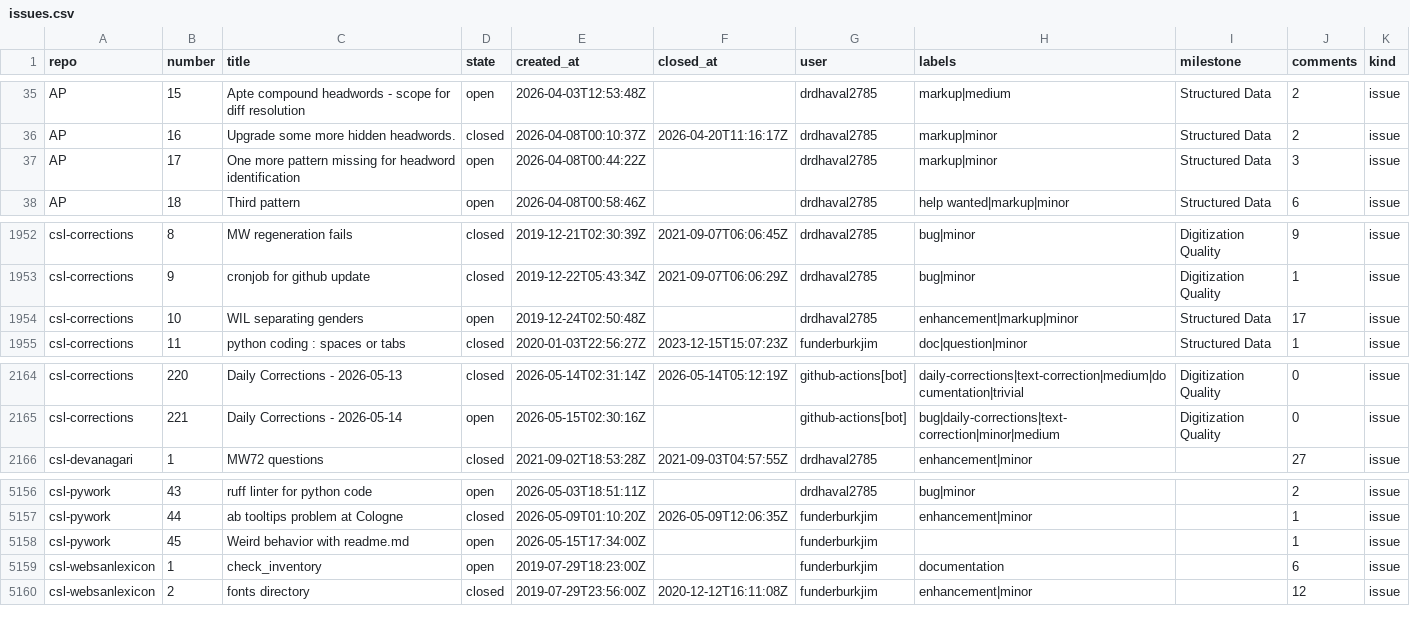
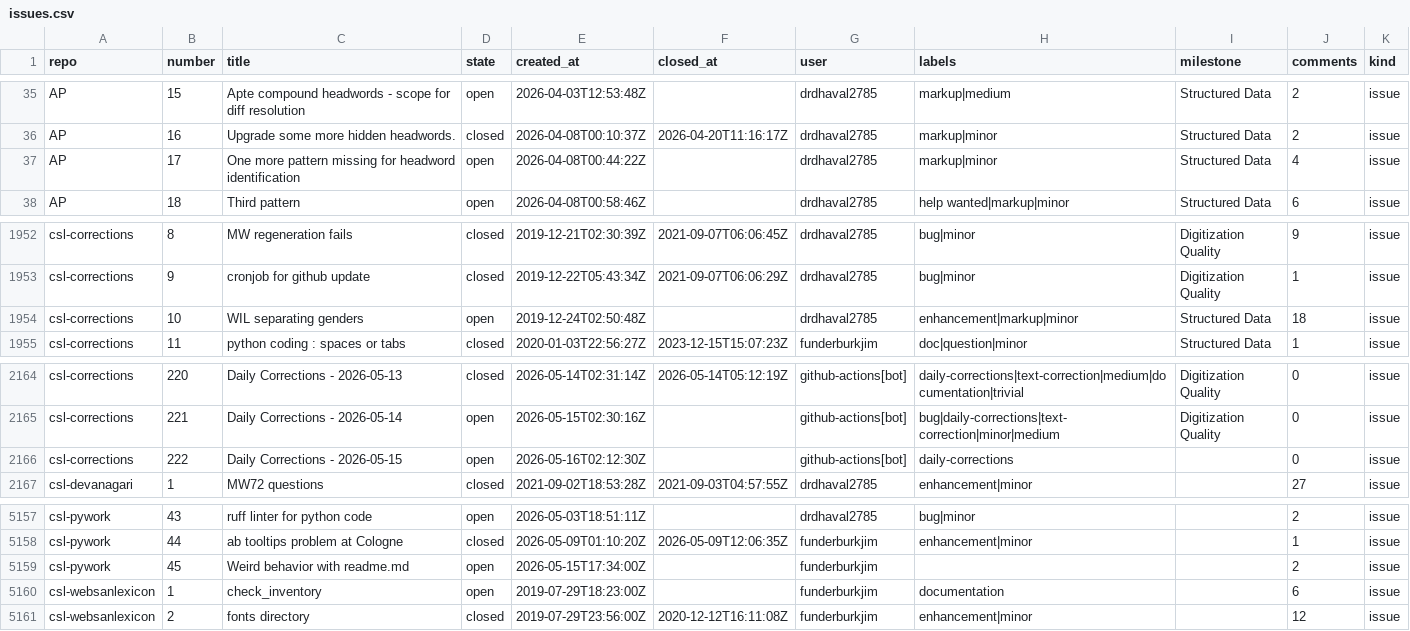
Before and after one commit to sanskrit-lexicon/csl-observatory, a CSV file: data/issues.csv, drawn as a sheet; only a part is shown, gaps mark what is left out.

```diff
--- a/data/issues.csv
+++ b/data/issues.csv
@@ -36,3 +36,3 @@ AP,15,Apte compound headwords - scope for diff resolution,open,2026-04-03T12:53:
 AP,16,Upgrade some more hidden headwords.,closed,2026-04-08T00:10:37Z,2026-04-20T11:16:17Z,drdhaval2785,markup|minor,Structured Data,2,issue
-AP,17,One more pattern missing for headword identification,open,2026-04-08T00:44:22Z,,drdhaval2785,markup|minor,Structured Data,3,issue
+AP,17,One more pattern missing for headword identification,open,2026-04-08T00:44:22Z,,drdhaval2785,markup|minor,Structured Data,4,issue
 AP,18,Third pattern,open,2026-04-08T00:58:46Z,,drdhaval2785,help wanted|markup|minor,Structured Data,6,issue
@@ -1953,3 +1953,3 @@ csl-corrections,8,MW regeneration fails,closed,2019-12-21T02:30:39Z,2021-09-07T0
 csl-corrections,9,cronjob for github update,closed,2019-12-22T05:43:34Z,2021-09-07T06:06:29Z,drdhaval2785,bug|minor,Digitization Quality,1,issue
-csl-corrections,10,WIL separating genders,open,2019-12-24T02:50:48Z,,drdhaval2785,enhancement|markup|minor,Structured Data,17,issue
+csl-corrections,10,WIL separating genders,open,2019-12-24T02:50:48Z,,drdhaval2785,enhancement|markup|minor,Structured Data,18,issue
 csl-corrections,11,python coding : spaces or tabs,closed,2020-01-03T22:56:27Z,2023-12-15T15:07:23Z,funderburkjim,doc|question|minor,Structured Data,1,issue
@@ -2165,2 +2165,3 @@ csl-corrections,220,Daily Corrections - 2026-05-13,closed,2026-05-14T02:31:14Z,2
 csl-corrections,221,Daily Corrections - 2026-05-14,open,2026-05-15T02:30:16Z,,github-actions[bot],bug|daily-corrections|text-correction|minor|medium,Digitization Quality,0,issue
+csl-corrections,222,Daily Corrections - 2026-05-15,open,2026-05-16T02:12:30Z,,github-actions[bot],daily-corrections,,0,issue
 csl-devanagari,1,MW72 questions,closed,2021-09-02T18:53:28Z,2021-09-03T04:57:55Z,drdhaval2785,enhancement|minor,,27,issue
@@ -5157,3 +5158,3 @@ csl-pywork,43,ruff linter for python code,open,2026-05-03T18:51:11Z,,drdhaval278
 csl-pywork,44,ab tooltips problem at Cologne,closed,2026-05-09T01:10:20Z,2026-05-09T12:06:35Z,funderburkjim,enhancement|minor,,1,issue
-csl-pywork,45,Weird behavior with readme.md,open,2026-05-15T17:34:00Z,,funderburkjim,,,1,issue
+csl-pywork,45,Weird behavior with readme.md,open,2026-05-15T17:34:00Z,,funderburkjim,,,2,issue
 csl-websanlexicon,1,check_inventory,open,2019-07-29T18:23:00Z,,funderburkjim,documentation,,6,issue
```
Also changed, not shown: data/contributors.csv, data/people_summary.csv, 6 other files.
